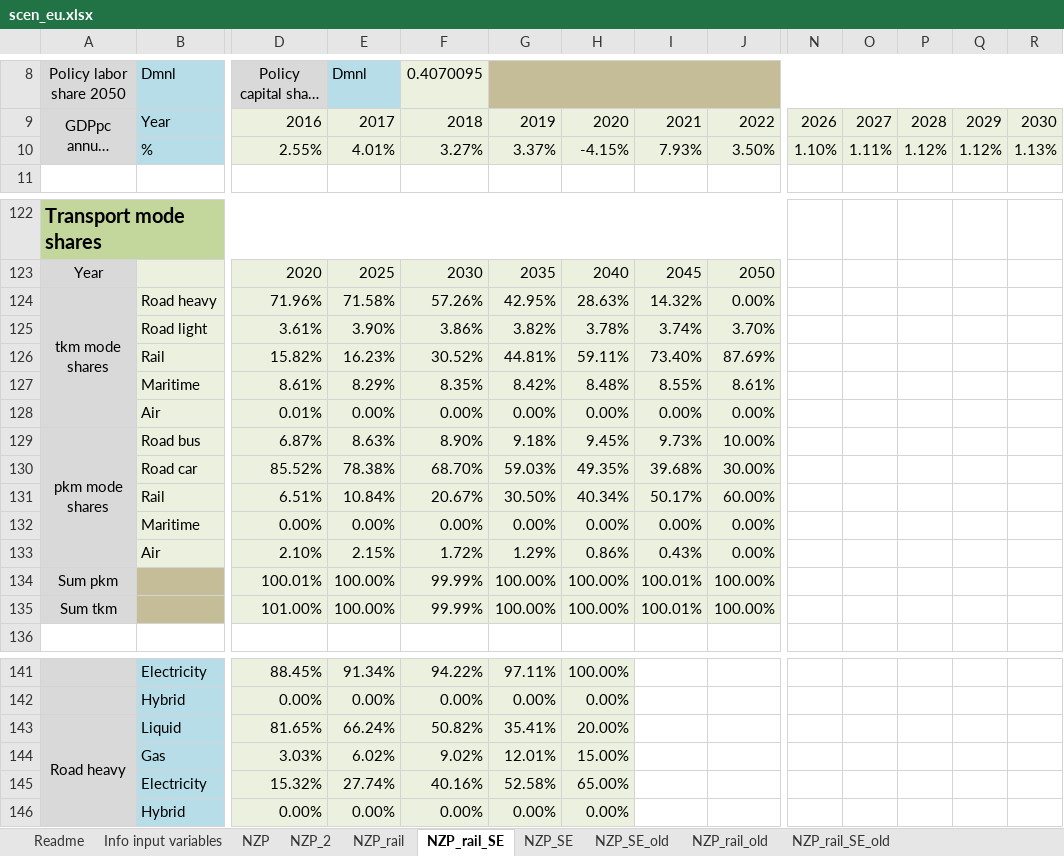
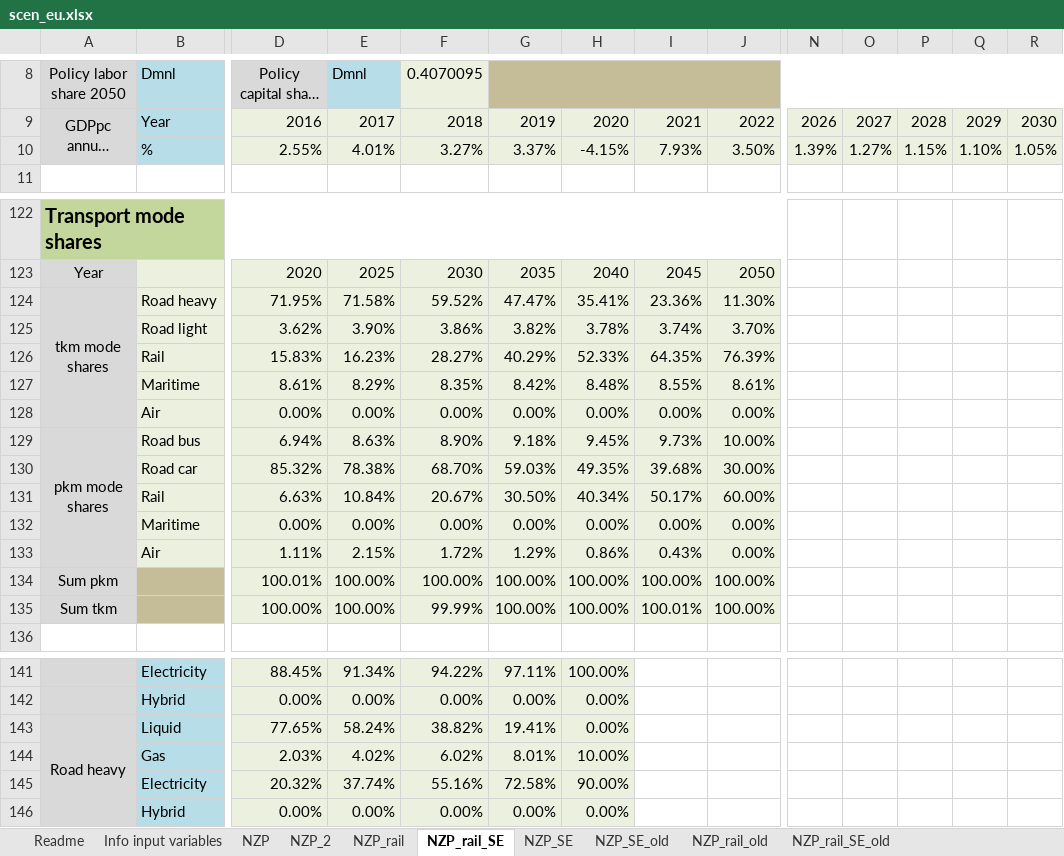
Before and after one commit to Earth-and-Energy-Systems-Lab/pymedeas2, an Excel workbook: scenarios/49sectors_exiobase/scen_eu.xlsx, sheet NZP_rail_SE, drawn as a sheet; only a part is shown, gaps mark what is left out; long unchanged cells end in …; values as stored, in another font and other column widths than the file's, no borders; conditional formats not drawn; removed rows and columns are numbered as before the commit, all else as after; rows hold the shown columns only; the diff names each change by its address in the sheet, - before the commit and + after, or states it on an @@ line.

```diff
--- a/scenarios/49sectors_exiobase/scen_eu.xlsx (sheet NZP_rail_SE)
+++ b/scenarios/49sectors_exiobase/scen_eu.xlsx (sheet NZP_rail_SE)
-N10: 1.10%
+N10: 1.39%
-O10: 1.11%
+O10: 1.27%
-P10: 1.12%
+P10: 1.15%
-Q10: 1.12%
+Q10: 1.10%
-R10: 1.13%
+R10: 1.05%
-D124: 71.96%
+D124: 71.95%
-F124: 57.26%
+F124: 59.52%
-G124: 42.95%
+G124: 47.47%
-H124: 28.63%
+H124: 35.41%
-I124: 14.32%
+I124: 23.36%
-J124: 0.00%
+J124: 11.30%
-D125: 3.61%
+D125: 3.62%
-row 126:  | Rail | 15.82% | 16.23% | 30.52% | 44.81% | 59.11% | 73.40% | 87.69%
+row 126:  | Rail | 15.83% | 16.23% | 28.27% | 40.29% | 52.33% | 64.35% | 76.39%
-D128: 0.01%
+D128: 0.00%
-D129: 6.87%
+D129: 6.94%
-D130: 85.52%
+D130: 85.32%
-D131: 6.51%
+D131: 6.63%
-D133: 2.10%
+D133: 1.11%
-F134: 99.99%
+F134: 100.00%
-I134: 100.01%
+I134: 100.00%
-D135: 101.00%
+D135: 100.00%
-D143: 81.65%
+D143: 77.65%
-E143: 66.24%
+E143: 58.24%
-F143: 50.82%
+F143: 38.82%
-G143: 35.41%
+G143: 19.41%
-H143: 20.00%
+H143: 0.00%
-row 144:  | Gas | 3.03% | 6.02% | 9.02% | 12.01% | 15.00%
-row 145:  | Electricity | 15.32% | 27.74% | 40.16% | 52.58% | 65.00%
+row 144:  | Gas | 2.03% | 4.02% | 6.02% | 8.01% | 10.00%
+row 145:  | Electricity | 20.32% | 37.74% | 55.16% | 72.58% | 90.00%
```
Also changed, not shown: sheet NZP_rail, sheet NZP, sheet NZP_SE, charts or pictures, 56 other files.
